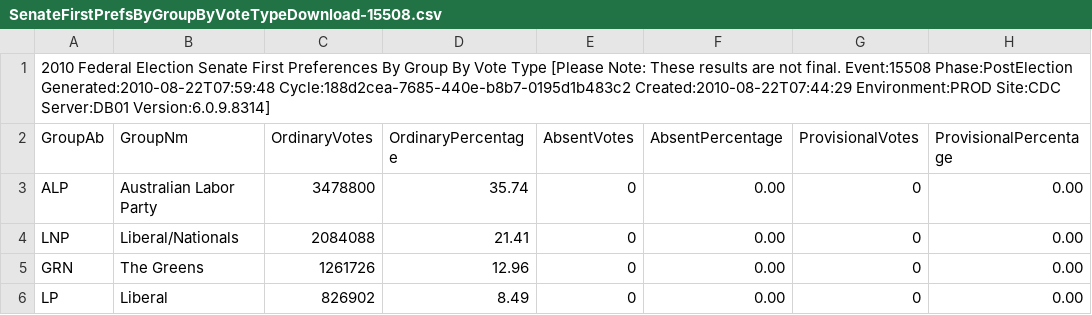
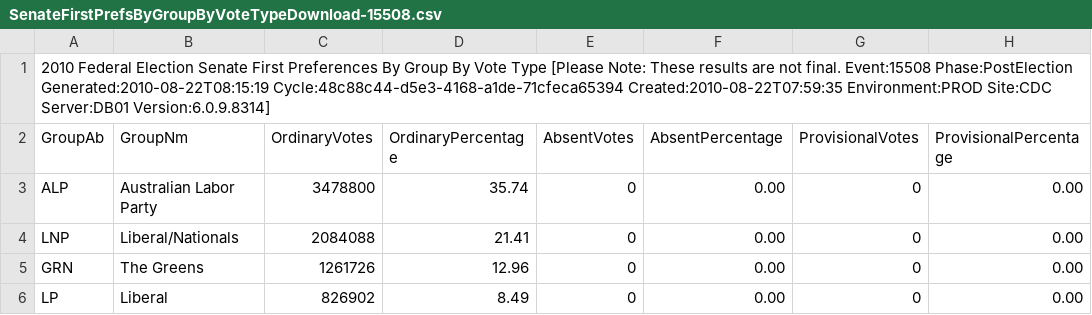
Before and after one commit to d1b/AustralianFederalElection2010CSV, a CSV file: SenateFirstPrefsByGroupByVoteTypeDownload-15508.csv, drawn as a sheet; only a part is shown; the diff names each change by its address in the sheet, - before the commit and + after, or states it on an @@ line.

```diff
--- a/SenateFirstPrefsByGroupByVoteTypeDownload-15508.csv
+++ b/SenateFirstPrefsByGroupByVoteTypeDownload-15508.csv
-A1 (GroupAb): …Event:15508 Phase:PostElection Generated:2010-08-22T07:59:48 Cycle:188d2cea-7685-440e-b8b7-0195d1b483c2 Created:2010-08-22T07:44:29 Environment:PROD Site:CDC…
+A1 (GroupAb): …Event:15508 Phase:PostElection Generated:2010-08-22T08:15:19 Cycle:48c88c44-d5e3-4168-a1de-71cfeca65394 Created:2010-08-22T07:59:35 Environment:PROD Site:CDC…
```
Also changed, not shown: SenateFirstPrefsByStateByGroupByVoteTypeDownload-15508.csv, SenateInformalByDivisionDownload-15508.csv, 5 other files.
